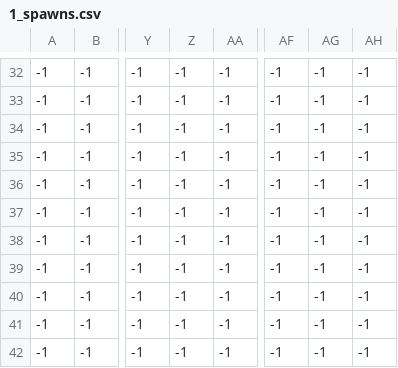
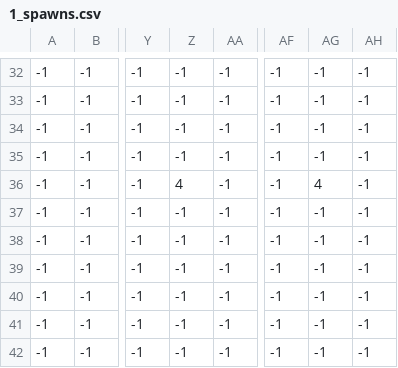
Before and after one commit to Instelce/FastRoute, a CSV file: maps/levels/1/1_spawns.csv, drawn as a sheet; only a part is shown, gaps mark what is left out; the diff names each change by its address in the sheet, - before the commit and + after, or states it on an @@ line.

```diff
--- a/maps/levels/1/1_spawns.csv
+++ b/maps/levels/1/1_spawns.csv
-Z36: -1
+Z36: 4
-AG36: -1
+AG36: 4
```
Also changed, not shown: 10 other files.
